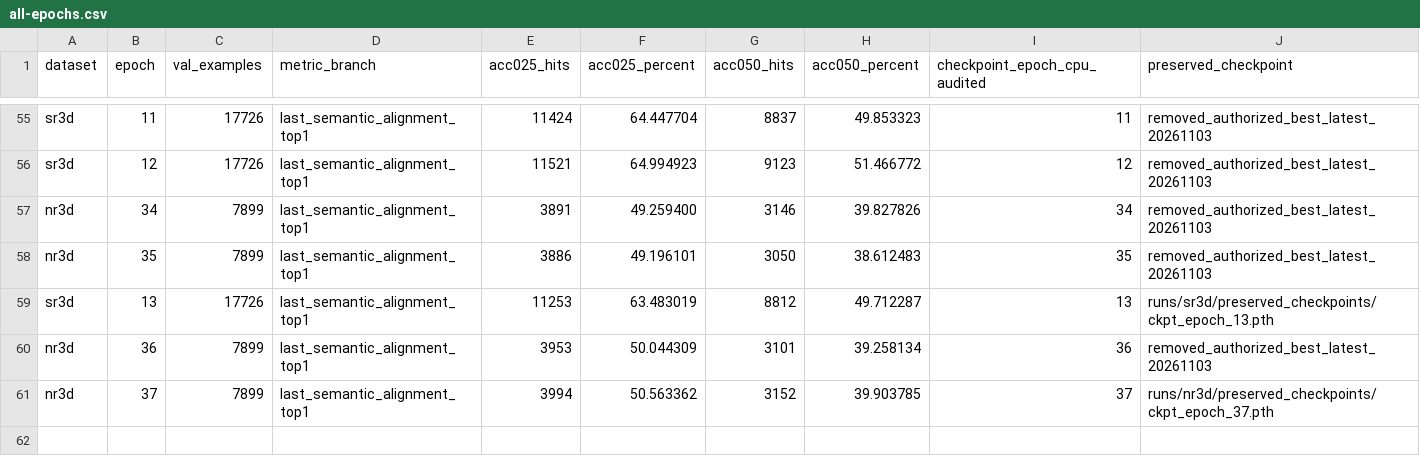
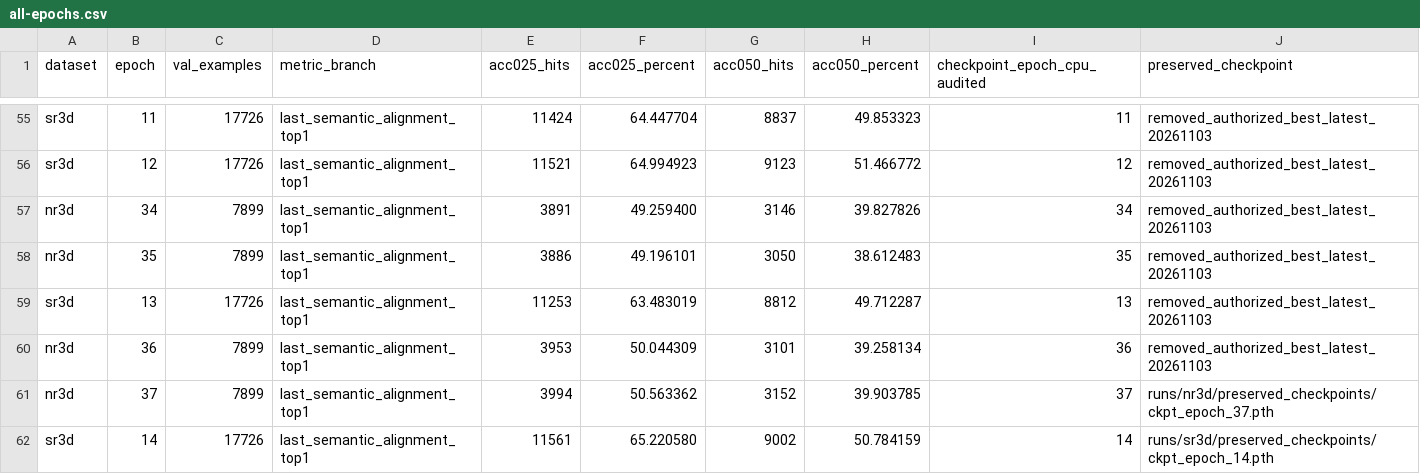
Before and after one commit to 666666666666gao/MCLN, a CSV file: docs/results/mcln_pvground_20261101/all-epochs.csv, drawn as a sheet; only a part is shown, gaps mark what is left out.

```diff
--- a/docs/results/mcln_pvground_20261101/all-epochs.csv
+++ b/docs/results/mcln_pvground_20261101/all-epochs.csv
@@ -58,4 +58,5 @@
 "nr3d","35","7899","last_semantic_alignment_top1","3886","49.196101","3050","38.612483","35","removed_authorized_best_latest_20261103"
-"sr3d","13","17726","last_semantic_alignment_top1","11253","63.483019","8812","49.712287","13","runs/sr3d/preserved_checkpoints/ckpt_epoch_13.pth"
+"sr3d","13","17726","last_semantic_alignment_top1","11253","63.483019","8812","49.712287","13","removed_authorized_best_latest_20261103"
 "nr3d","36","7899","last_semantic_alignment_top1","3953","50.044309","3101","39.258134","36","removed_authorized_best_latest_20261103"
 "nr3d","37","7899","last_semantic_alignment_top1","3994","50.563362","3152","39.903785","37","runs/nr3d/preserved_checkpoints/ckpt_epoch_37.pth"
+"sr3d","14","17726","last_semantic_alignment_top1","11561","65.220580","9002","50.784159","14","runs/sr3d/preserved_checkpoints/ckpt_epoch_14.pth"
```
Also changed, not shown: docs/results/mcln_pvground_20261101/scanrefer-restart-all-epochs.csv, 10 other files.
